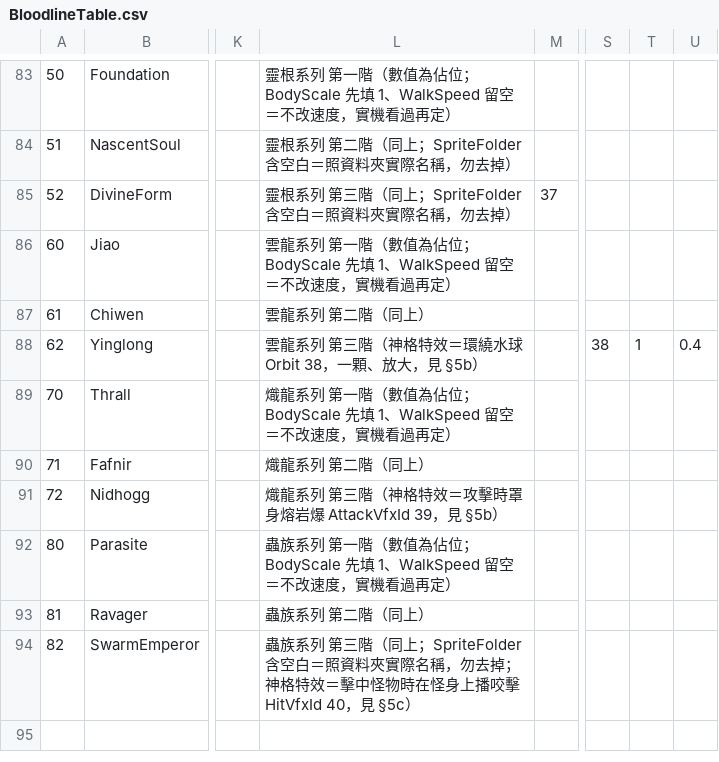
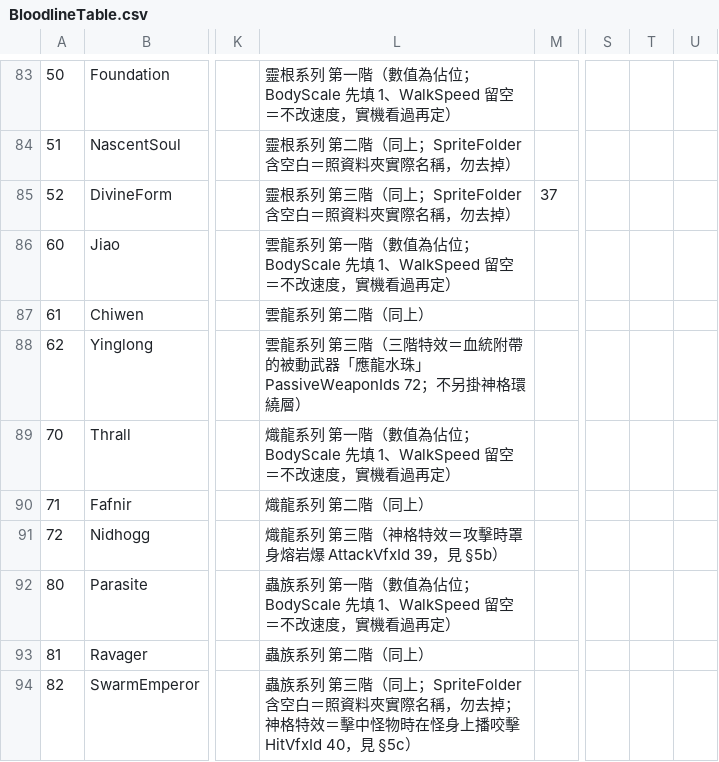
Before and after one commit to sorrowslee/DipanProj, a CSV file: DipanProj_Main/Assets/Data/BloodlineTable.csv, drawn as a sheet; only a part is shown, gaps mark what is left out; the diff names each change by its address in the sheet, - before the commit and + after, or states it on an @@ line.

```diff
--- a/DipanProj_Main/Assets/Data/BloodlineTable.csv
+++ b/DipanProj_Main/Assets/Data/BloodlineTable.csv
-L88: …第三階（神格特效＝環繞水球 Orbit 38，一顆、放大，見 §5b）
+L88: …第三階（三階特效＝血統附帶的被動武器「應龍水珠」PassiveWeaponIds 72；不另掛神格環繞層）
-S88: 38
+S88: (empty)
-T88: 1
+T88: (empty)
-U88: 0.4
+U88: (empty)
```
Also changed, not shown: 3 other files.
